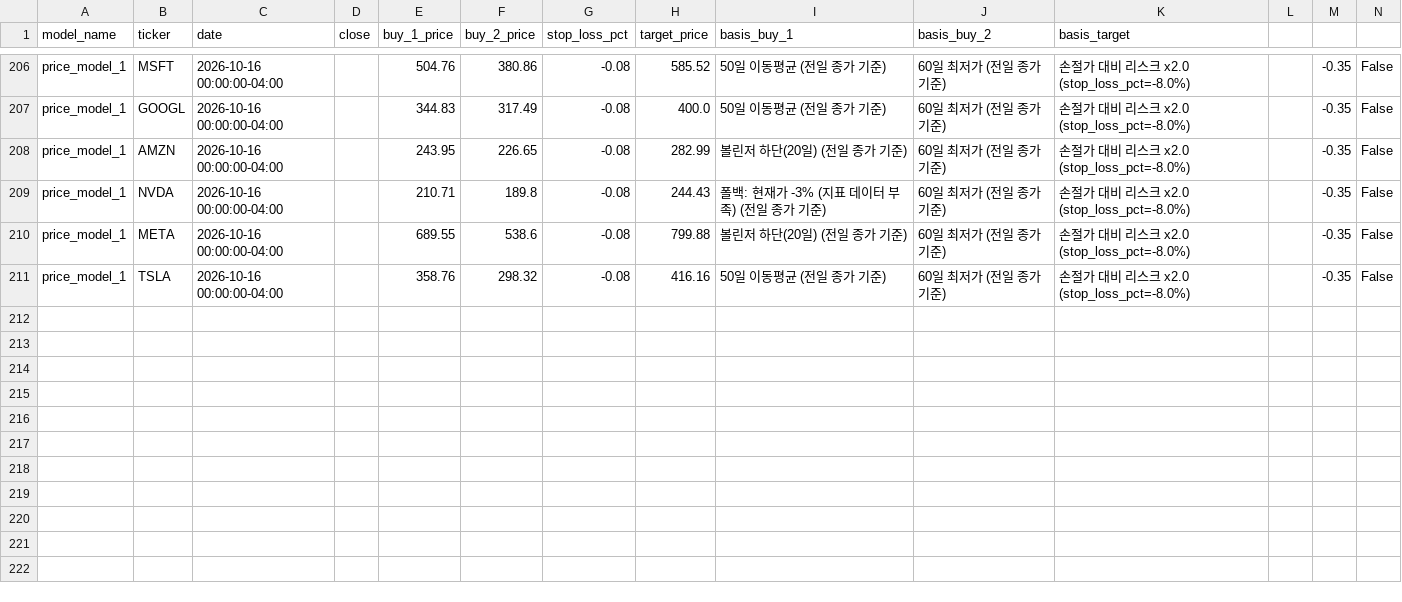
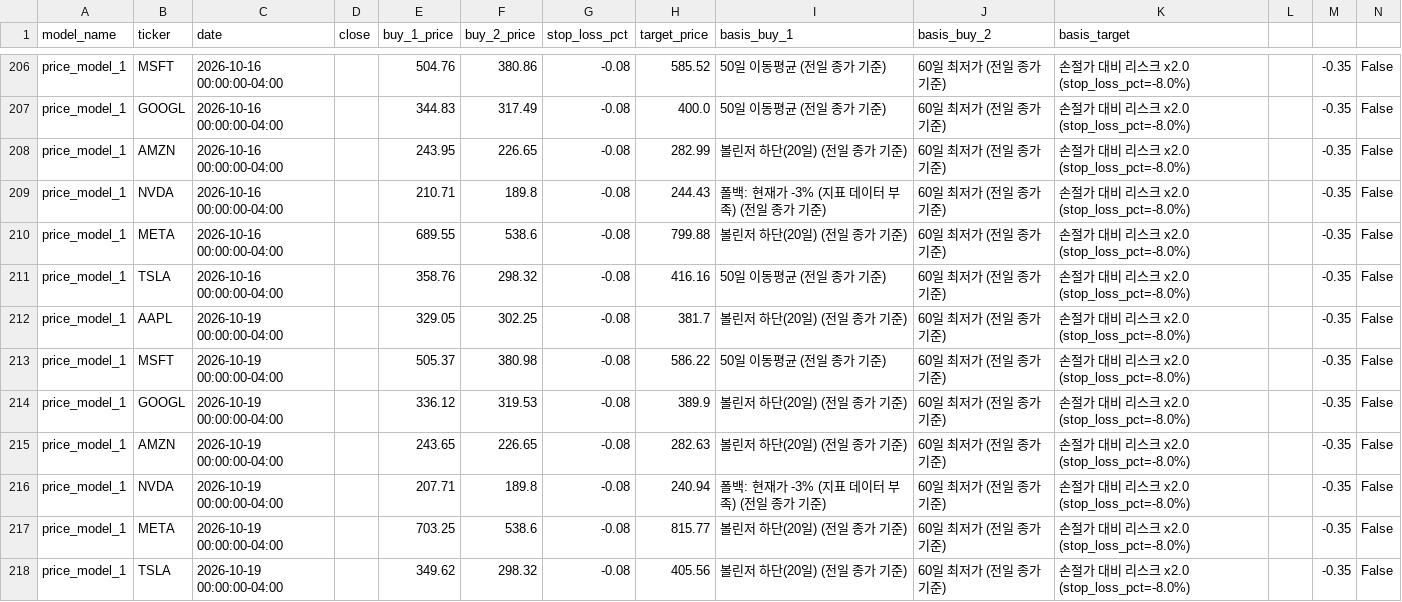
Before and after one commit to Hyunwoo-Ml/trading-strategy-lab, a CSV file: data/sw1/price_criteria/price_model_1/history.csv, drawn as a sheet; only a part is shown, gaps mark what is left out; the diff names each change by its address in the sheet, - before the commit and + after, or states it on an @@ line.

```diff
--- a/data/sw1/price_criteria/price_model_1/history.csv
+++ b/data/sw1/price_criteria/price_model_1/history.csv
+row 212: price_model_1 | AAPL | 2026-10-19 00:00:00-04:00 |  | 329.05 | 302.25 | -0.08 | 381.7 | 볼린저 하단(20일) (전일 종가 기준) | 60일 최저가 (전일 종가 기준) | 손절가 대비 리스크 x2.0 (stop_loss_pct=-8.0%) |  | -0.35 | False
+row 213: price_model_1 | MSFT | 2026-10-19 00:00:00-04:00 |  | 505.37 | 380.98 | -0.08 | 586.22 | 50일 이동평균 (전일 종가 기준) | 60일 최저가 (전일 종가 기준) | 손절가 대비 리스크 x2.0 (stop_loss_pct=-8.0%) |  | -0.35 | False
+row 214: price_model_1 | GOOGL | 2026-10-19 00:00:00-04:00 |  | 336.12 | 319.53 | -0.08 | 389.9 | 볼린저 하단(20일) (전일 종가 기준) | 60일 최저가 (전일 종가 기준) | 손절가 대비 리스크 x2.0 (stop_loss_pct=-8.0%) |  | -0.35 | False
+row 215: price_model_1 | AMZN | 2026-10-19 00:00:00-04:00 |  | 243.65 | 226.65 | -0.08 | 282.63 | 볼린저 하단(20일) (전일 종가 기준) | 60일 최저가 (전일 종가 기준) | 손절가 대비 리스크 x2.0 (stop_loss_pct=-8.0%) |  | -0.35 | False
+row 216: price_model_1 | NVDA | 2026-10-19 00:00:00-04:00 |  | 207.71 | 189.8 | -0.08 | 240.94 | 폴백: 현재가 -3% (지표 데이터 부족) (전일 종가 기준) | 60일 최저가 (전일 종가 기준) | 손절가 대비 리스크 x2.0 (stop_loss_pct=-8.0%) |  | -0.35 | False
+row 217: price_model_1 | META | 2026-10-19 00:00:00-04:00 |  | 703.25 | 538.6 | -0.08 | 815.77 | 볼린저 하단(20일) (전일 종가 기준) | 60일 최저가 (전일 종가 기준) | 손절가 대비 리스크 x2.0 (stop_loss_pct=-8.0%) |  | -0.35 | False
+row 218: price_model_1 | TSLA | 2026-10-19 00:00:00-04:00 |  | 349.62 | 298.32 | -0.08 | 405.56 | 볼린저 하단(20일) (전일 종가 기준) | 60일 최저가 (전일 종가 기준) | 손절가 대비 리스크 x2.0 (stop_loss_pct=-8.0%) |  | -0.35 | False
```
Also changed, not shown: data/indicators/AAPL.csv, data/indicators/AMZN.csv, 19 other files.
